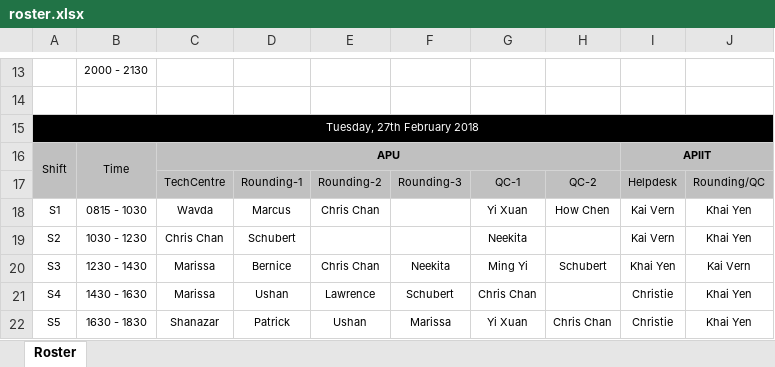
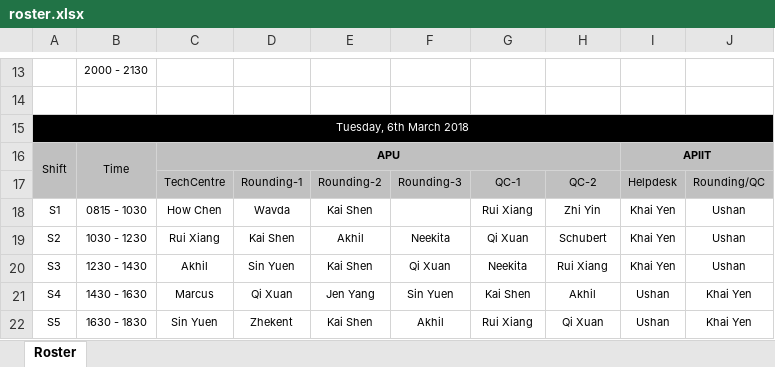
Before and after one commit to jonathanlawhh/APU-Schedule, an Excel workbook: data/roster.xlsx, sheet Roster, drawn as a sheet; only a part is shown, gaps mark what is left out; values as stored, in another font and other column widths than the file's, no borders; removed rows and columns are numbered as before the commit, all else as after; the diff covers the shown part only; the diff names each change by its address in the sheet, - before the commit and + after, or states it on an @@ line.

Commit message:
Updated ta and automated CSV, ta roster Update

```diff
--- a/data/roster.xlsx (sheet Roster)
+++ b/data/roster.xlsx (sheet Roster)
-A15: Tuesday, 27th February 2018
+A15: Tuesday, 6th March 2018
-C18: Wavda
+C18: How Chen
-D18: Marcus
+D18: Wavda
-E18: Chris Chan
+E18: Kai Shen
-G18: Yi Xuan
+G18: Rui Xiang
-H18: How Chen
+H18: Zhi Yin
-I18: Kai Vern
+I18: Khai Yen
-J18: Khai Yen
+J18: Ushan
-row 19: S2 | 1030 - 1230 | Chris Chan | Schubert |  |  | Neekita |  | Kai Vern | Khai Yen
+row 19: S2 | 1030 - 1230 | Rui Xiang | Kai Shen | Akhil | Neekita | Qi Xuan | Schubert | Khai Yen | Ushan
-C20: Marissa
+C20: Akhil
-D20: Bernice
+D20: Sin Yuen
-E20: Chris Chan
+E20: Kai Shen
-F20: Neekita
+F20: Qi Xuan
-G20: Ming Yi
+G20: Neekita
-H20: Schubert
+H20: Rui Xiang
-J20: Kai Vern
+J20: Ushan
-C21: Marissa
+C21: Marcus
-D21: Ushan
+D21: Qi Xuan
-E21: Lawrence
+E21: Jen Yang
-F21: Schubert
+F21: Sin Yuen
-G21: Chris Chan
+G21: Kai Shen
-H21: (empty)
+H21: Akhil
-I21:I22: Christie
+I21:I22: Ushan
-C22: Shanazar
+C22: Sin Yuen
-D22: Patrick
+D22: Zhekent
-E22: Ushan
+E22: Kai Shen
-F22: Marissa
+F22: Akhil
-G22: Yi Xuan
+G22: Rui Xiang
-H22: Chris Chan
+H22: Qi Xuan
```
Also changed, not shown: 10 added rows, 10 removed rows, 110 edited cells and cell formats elsewhere in this sheet, 4 other files.
